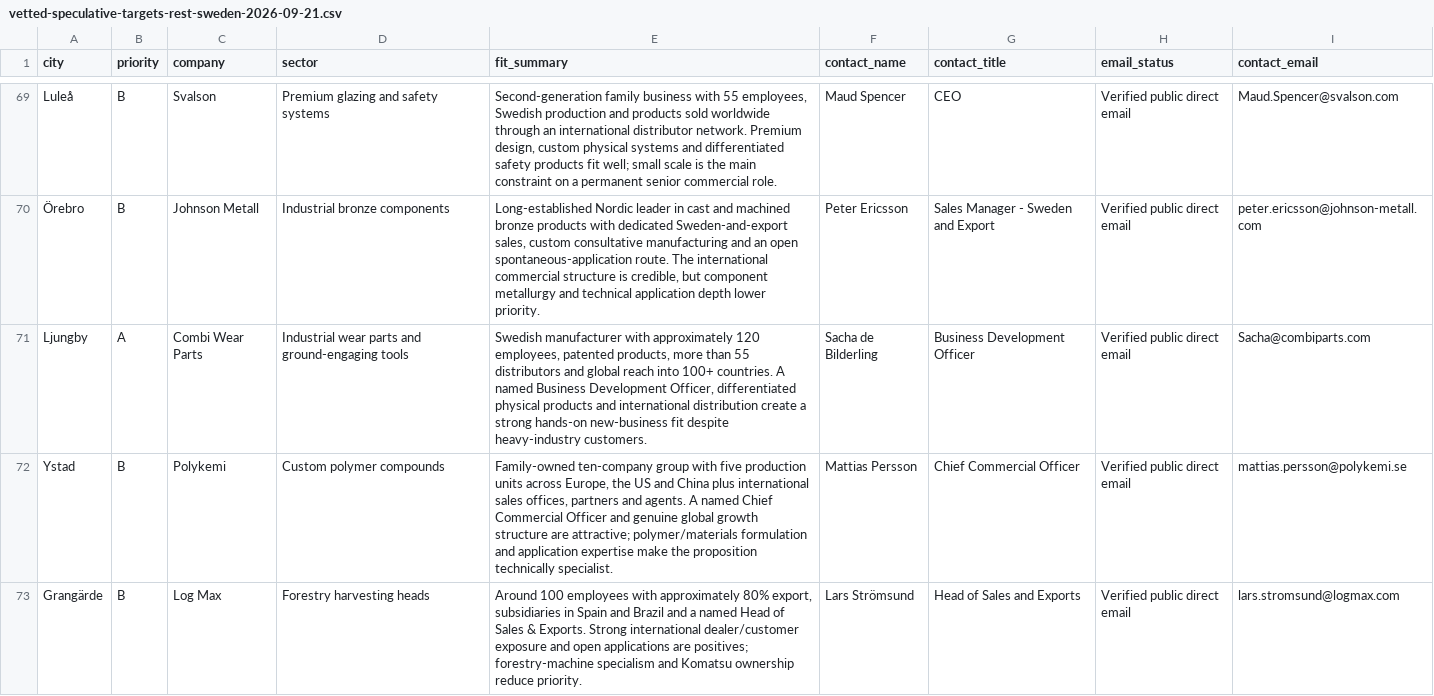
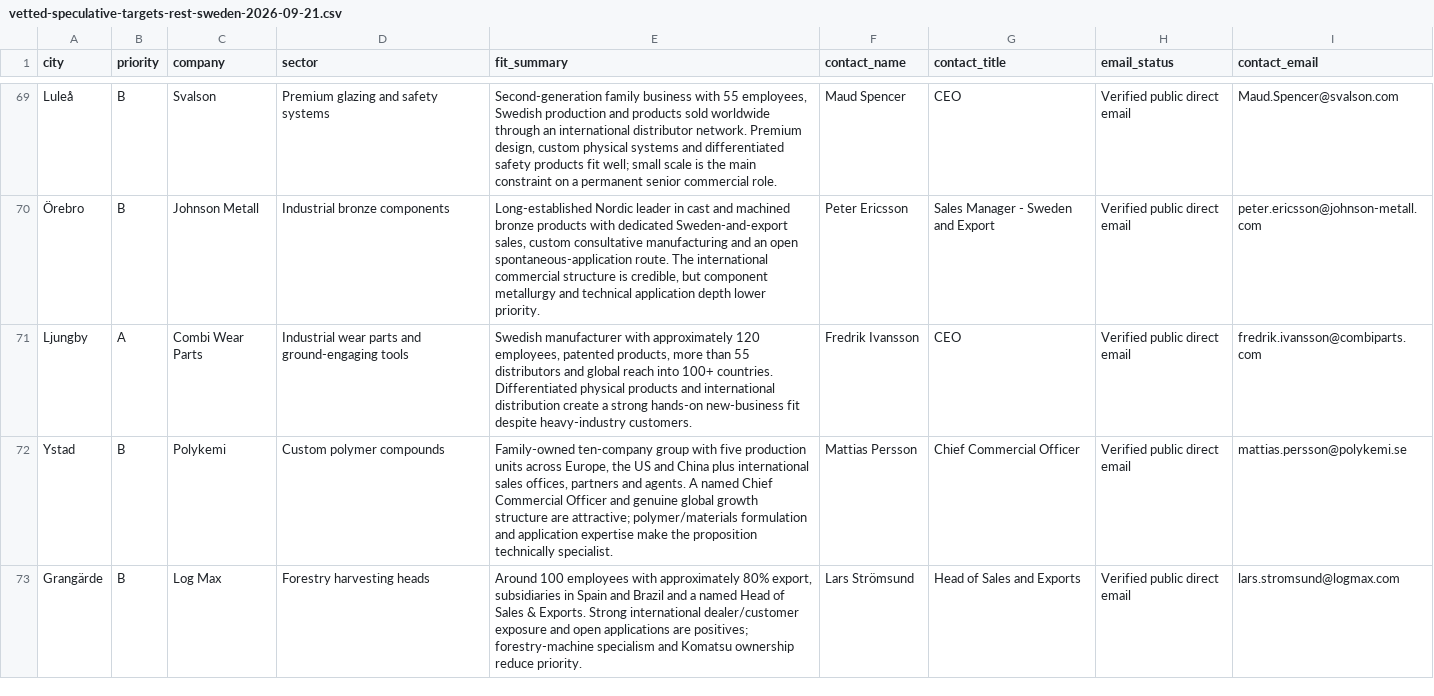
Before and after one commit to Pomeroi9Langmaid/Job-Hunting, a CSV file: data/vetted-speculative-targets-rest-sweden-2026-09-21.csv, drawn as a sheet; only a part is shown, gaps mark what is left out; the diff names each change by its address in the sheet, - before the commit and + after, or states it on an @@ line.

Commit message:
Use CEO for Combi Wear Parts outreach

```diff
--- a/data/vetted-speculative-targets-rest-sweden-2026-09-21.csv
+++ b/data/vetted-speculative-targets-rest-sweden-2026-09-21.csv
-E71 (fit_summary): …100+ countries. A named Business Development Officer, differentiated physical products…
+E71 (fit_summary): …100+ countries. Differentiated physical products…
-F71 (contact_name): Sacha de Bilderling
+F71 (contact_name): Fredrik Ivansson
-G71 (contact_title): Business Development Officer
+G71 (contact_title): CEO
-I71 (contact_email): Sacha@combiparts.com
+I71 (contact_email): fredrik.ivansson@combiparts.com
```
